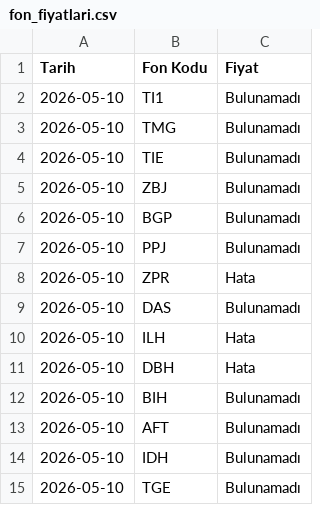
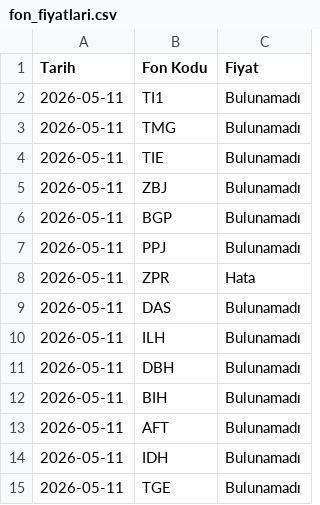
Before and after one commit to bizgi/tefas-fon-fiyatlari, a CSV file: fon_fiyatlari.csv, drawn as a sheet.

```diff
--- a/fon_fiyatlari.csv
+++ b/fon_fiyatlari.csv
@@ -1,15 +1,15 @@
 Tarih,Fon Kodu,Fiyat
-2026-05-10,TI1,Bulunamadı
-2026-05-10,TMG,Bulunamadı
-2026-05-10,TIE,Bulunamadı
-2026-05-10,ZBJ,Bulunamadı
-2026-05-10,BGP,Bulunamadı
-2026-05-10,PPJ,Bulunamadı
-2026-05-10,ZPR,Hata
-2026-05-10,DAS,Bulunamadı
-2026-05-10,ILH,Hata
-2026-05-10,DBH,Hata
-2026-05-10,BIH,Bulunamadı
-2026-05-10,AFT,Bulunamadı
-2026-05-10,IDH,Bulunamadı
-2026-05-10,TGE,Bulunamadı
+2026-05-11,TI1,Bulunamadı
+2026-05-11,TMG,Bulunamadı
+2026-05-11,TIE,Bulunamadı
+2026-05-11,ZBJ,Bulunamadı
+2026-05-11,BGP,Bulunamadı
+2026-05-11,PPJ,Bulunamadı
+2026-05-11,ZPR,Hata
+2026-05-11,DAS,Bulunamadı
+2026-05-11,ILH,Bulunamadı
+2026-05-11,DBH,Bulunamadı
+2026-05-11,BIH,Bulunamadı
+2026-05-11,AFT,Bulunamadı
+2026-05-11,IDH,Bulunamadı
+2026-05-11,TGE,Bulunamadı
```
